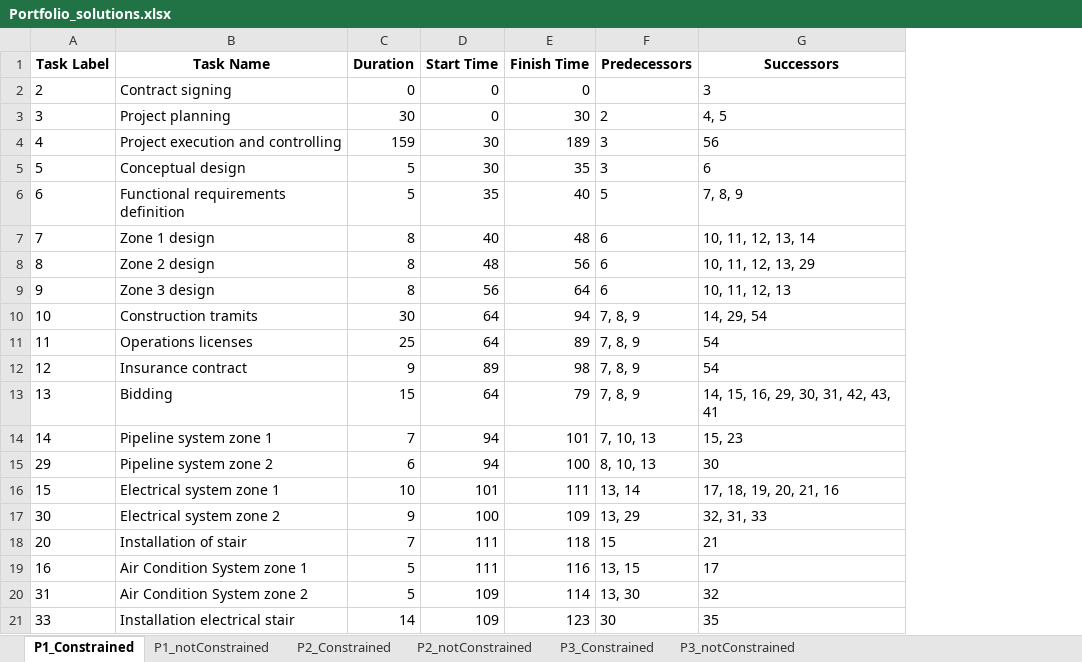
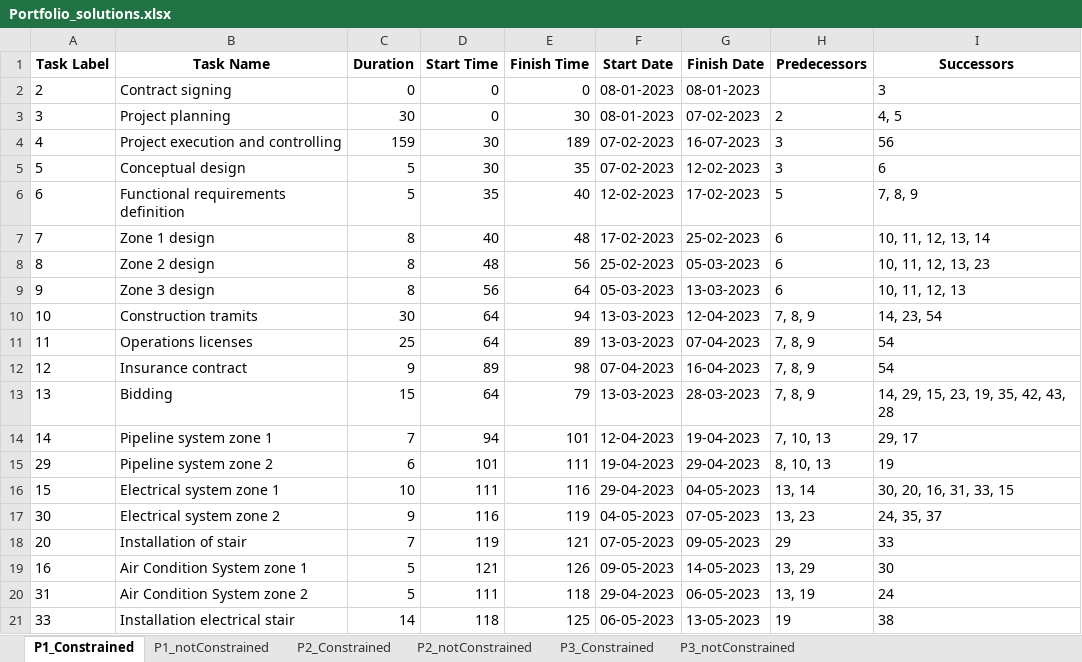
Before and after one commit to marcbara/PortfolioAlgorithm, an Excel workbook: outputs/Portfolio_solutions.xlsx, sheet P1_Constrained, drawn as a sheet; only a part is shown; values as stored, in another font and other column widths than the file's, no borders; addresses are those after the commit; the diff covers the shown part only; the diff names each change by its address in the sheet, - before the commit and + after, or states it on an @@ line.

```diff
--- a/outputs/Portfolio_solutions.xlsx (sheet P1_Constrained)
+++ b/outputs/Portfolio_solutions.xlsx (sheet P1_Constrained)
+column F (Start Date), rows 2-21: 08-01-2023 | 08-01-2023 | 07-02-2023 | 07-02-2023 | 12-02-2023 | 17-02-2023 | 25-02-2023 | 05-03-2023 | 13-03-2023 | 13-03-2023 | 07-04-2023 | 13-03-2023 | 12-04-2023 | 19-04-2023 | 29-04-2023 | 04-05-2023 | 07-05-2023 | 09-05-2023 | 29-04-2023 | 06-05-2023
+column G (Finish Date), rows 2-21: 08-01-2023 | 07-02-2023 | 16-07-2023 | 12-02-2023 | 17-02-2023 | 25-02-2023 | 05-03-2023 | 13-03-2023 | 12-04-2023 | 07-04-2023 | 16-04-2023 | 28-03-2023 | 19-04-2023 | 29-04-2023 | 04-05-2023 | 07-05-2023 | 09-05-2023 | 14-05-2023 | 06-05-2023 | 13-05-2023
-I8 (Successors): 10, 11, 12, 13, 29
+I8 (Successors): 10, 11, 12, 13, 23
-I10 (Successors): 14, 29, 54
+I10 (Successors): 14, 23, 54
-I13 (Successors): 14, 15, 16, 29, 30, 31, 42, 43, 41
+I13 (Successors): 14, 29, 15, 23, 19, 35, 42, 43, 28
-I14 (Successors): 15, 23
+I14 (Successors): 29, 17
-D15 (Start Time): 94
+D15 (Start Time): 101
-E15 (Finish Time): 100
+E15 (Finish Time): 111
-I15 (Successors): 30
+I15 (Successors): 19
-D16 (Start Time): 101
+D16 (Start Time): 111
-E16 (Finish Time): 111
+E16 (Finish Time): 116
-I16 (Successors): 17, 18, 19, 20, 21, 16
+I16 (Successors): 30, 20, 16, 31, 33, 15
-D17 (Start Time): 100
+D17 (Start Time): 116
-E17 (Finish Time): 109
+E17 (Finish Time): 119
-H17 (Predecessors): 13, 29
+H17 (Predecessors): 13, 23
-I17 (Successors): 32, 31, 33
+I17 (Successors): 24, 35, 37
-D18 (Start Time): 111
+D18 (Start Time): 119
-E18 (Finish Time): 118
+E18 (Finish Time): 121
-H18 (Predecessors): 15
+H18 (Predecessors): 29
-I18 (Successors): 21
+I18 (Successors): 33
-D19 (Start Time): 111
+D19 (Start Time): 121
-E19 (Finish Time): 116
+E19 (Finish Time): 126
-H19 (Predecessors): 13, 15
+H19 (Predecessors): 13, 29
-I19 (Successors): 17
+I19 (Successors): 30
-D20 (Start Time): 109
+D20 (Start Time): 111
-E20 (Finish Time): 114
+E20 (Finish Time): 118
-H20 (Predecessors): 13, 30
+H20 (Predecessors): 13, 19
-I20 (Successors): 32
+I20 (Successors): 24
-D21 (Start Time): 109
+D21 (Start Time): 118
-E21 (Finish Time): 123
+E21 (Finish Time): 125
-H21 (Predecessors): 30
+H21 (Predecessors): 19
-I21 (Successors): 35
+I21 (Successors): 38
```
Also changed, not shown: 92 edited cells elsewhere in this sheet, sheet P1_notConstrained, sheet P3_Constrained, sheet P3_notConstrained, sheet P2_Constrained, sheet P2_notConstrained, 1 other file.
